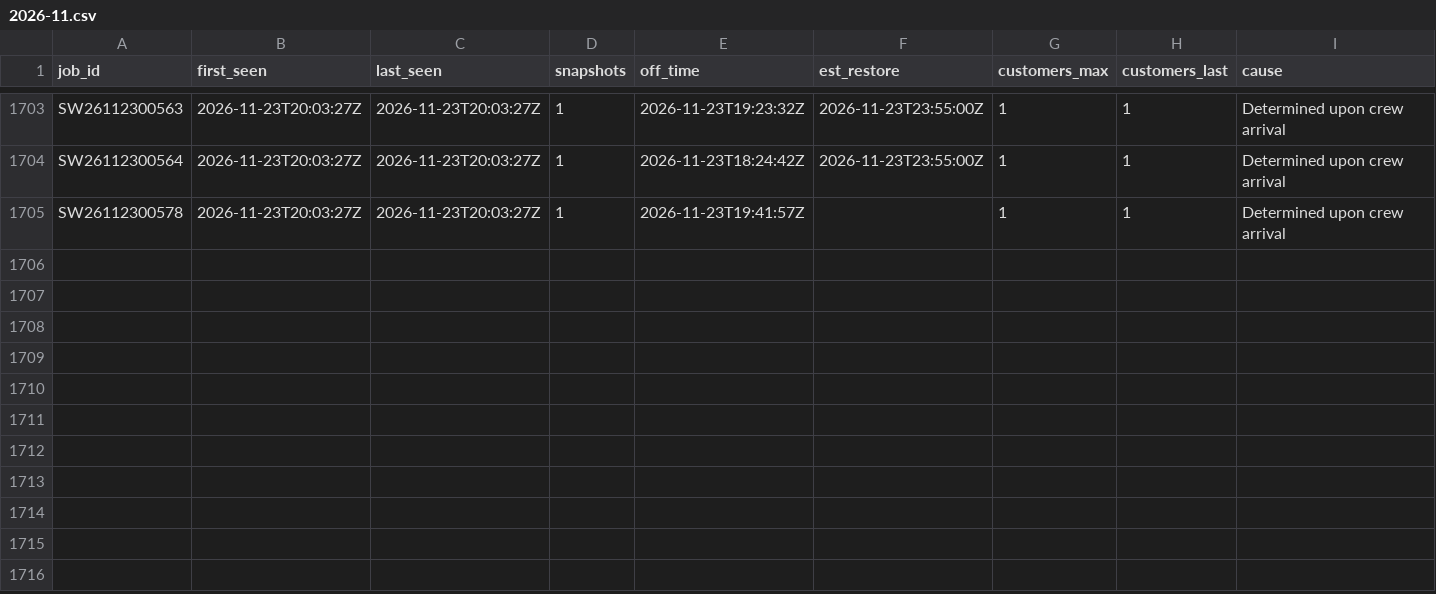
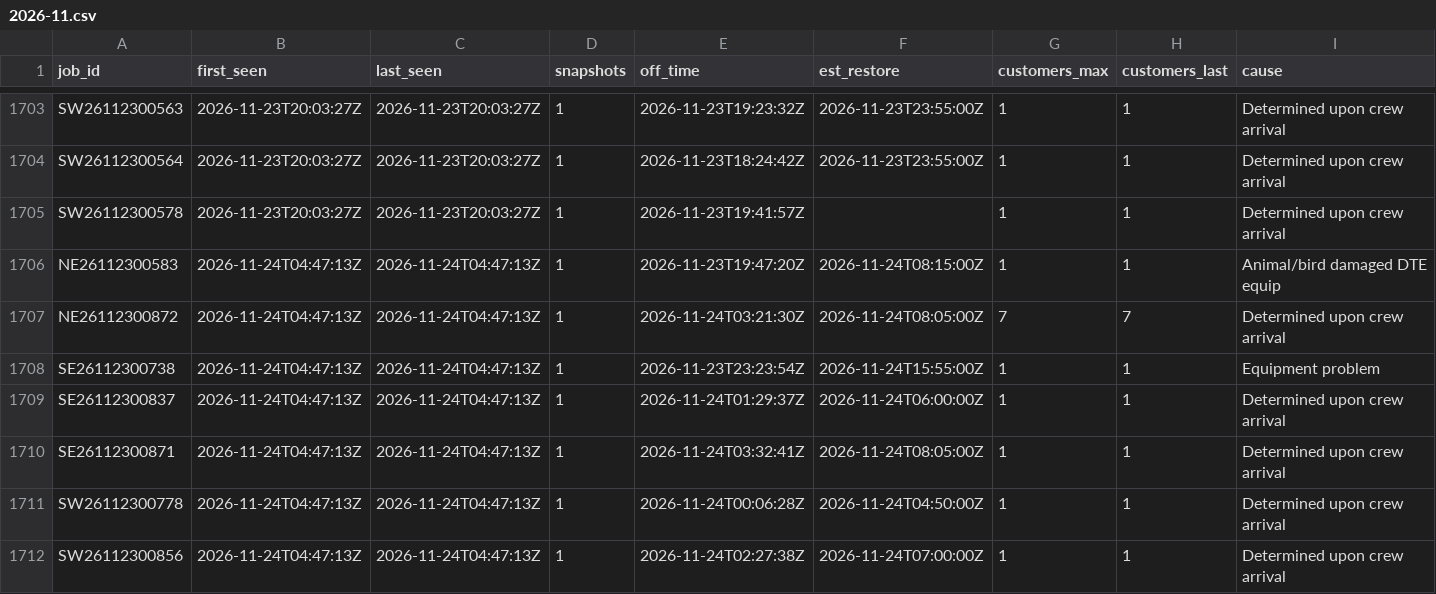
Before and after one commit to wadamcI/dte-outages, a CSV file: dte/history/2026-11.csv, drawn as a sheet; only a part is shown, gaps mark what is left out; rows hold the shown columns only; the diff names each change by its address in the sheet, - before the commit and + after, or states it on an @@ line.

```diff
--- a/dte/history/2026-11.csv
+++ b/dte/history/2026-11.csv
+row 1706: NE26112300583 | 2026-11-24T04:47:13Z | 2026-11-24T04:47:13Z | 1 | 2026-11-23T19:47:20Z | 2026-11-24T08:15:00Z | 1 | 1 | Animal/bird damaged DTE equip
+row 1707: NE26112300872 | 2026-11-24T04:47:13Z | 2026-11-24T04:47:13Z | 1 | 2026-11-24T03:21:30Z | 2026-11-24T08:05:00Z | 7 | 7 | Determined upon crew arrival
+row 1708: SE26112300738 | 2026-11-24T04:47:13Z | 2026-11-24T04:47:13Z | 1 | 2026-11-23T23:23:54Z | 2026-11-24T15:55:00Z | 1 | 1 | Equipment problem
+row 1709: SE26112300837 | 2026-11-24T04:47:13Z | 2026-11-24T04:47:13Z | 1 | 2026-11-24T01:29:37Z | 2026-11-24T06:00:00Z | 1 | 1 | Determined upon crew arrival
+row 1710: SE26112300871 | 2026-11-24T04:47:13Z | 2026-11-24T04:47:13Z | 1 | 2026-11-24T03:32:41Z | 2026-11-24T08:05:00Z | 1 | 1 | Determined upon crew arrival
+row 1711: SW26112300778 | 2026-11-24T04:47:13Z | 2026-11-24T04:47:13Z | 1 | 2026-11-24T00:06:28Z | 2026-11-24T04:50:00Z | 1 | 1 | Determined upon crew arrival
+row 1712: SW26112300856 | 2026-11-24T04:47:13Z | 2026-11-24T04:47:13Z | 1 | 2026-11-24T02:27:38Z | 2026-11-24T07:00:00Z | 1 | 1 | Determined upon crew arrival
```
Also changed, not shown: 1 other file.
